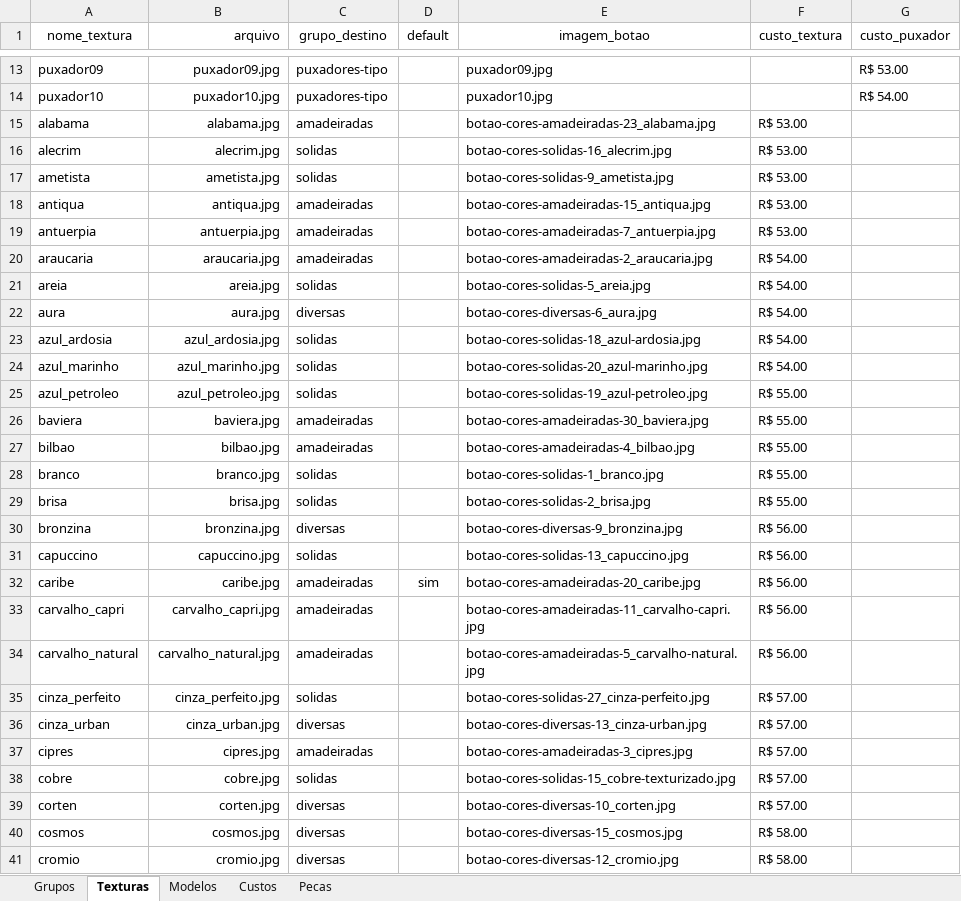
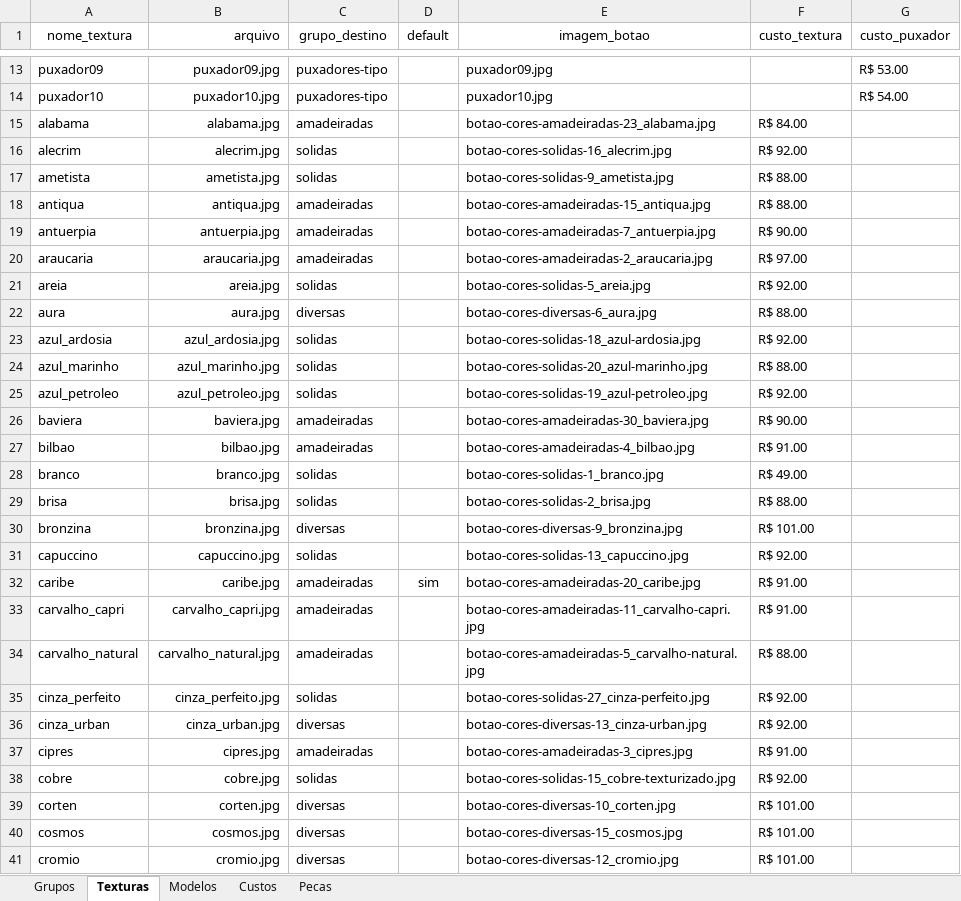
Before and after one commit to AlanLoewen/meu-configurador3, an Excel workbook: dados.xlsx, sheet Texturas, drawn as a sheet; only a part is shown, gaps mark what is left out; values as stored, in another font and other column widths than the file's, no borders; charts and pictures not drawn; the diff covers the shown part only; the diff names each change by its address in the sheet, - before the commit and + after, or states it on an @@ line.

```diff
--- a/dados.xlsx (sheet Texturas)
+++ b/dados.xlsx (sheet Texturas)
-F15 (custo_textura): R$ 53.00
+F15 (custo_textura): R$ 84.00
-F16 (custo_textura): R$ 53.00
+F16 (custo_textura): R$ 92.00
-F17:F18 (custo_textura): R$ 53.00
+F17:F18 (custo_textura): R$ 88.00
-F19 (custo_textura): R$ 53.00
+F19 (custo_textura): R$ 90.00
-F20 (custo_textura): R$ 54.00
+F20 (custo_textura): R$ 97.00
-F21 (custo_textura): R$ 54.00
+F21 (custo_textura): R$ 92.00
-F22 (custo_textura): R$ 54.00
+F22 (custo_textura): R$ 88.00
-F23 (custo_textura): R$ 54.00
+F23 (custo_textura): R$ 92.00
-F24 (custo_textura): R$ 54.00
+F24 (custo_textura): R$ 88.00
-F25 (custo_textura): R$ 55.00
+F25 (custo_textura): R$ 92.00
-F26 (custo_textura): R$ 55.00
+F26 (custo_textura): R$ 90.00
-F27 (custo_textura): R$ 55.00
+F27 (custo_textura): R$ 91.00
-F28 (custo_textura): R$ 55.00
+F28 (custo_textura): R$ 49.00
-F29 (custo_textura): R$ 55.00
+F29 (custo_textura): R$ 88.00
-F30 (custo_textura): R$ 56.00
+F30 (custo_textura): R$ 101.00
-F31 (custo_textura): R$ 56.00
+F31 (custo_textura): R$ 92.00
-F32:F33 (custo_textura): R$ 56.00
+F32:F33 (custo_textura): R$ 91.00
-F34 (custo_textura): R$ 56.00
+F34 (custo_textura): R$ 88.00
-F35:F36 (custo_textura): R$ 57.00
+F35:F36 (custo_textura): R$ 92.00
-F37 (custo_textura): R$ 57.00
+F37 (custo_textura): R$ 91.00
-F38 (custo_textura): R$ 57.00
+F38 (custo_textura): R$ 92.00
-F39 (custo_textura): R$ 57.00
+F39 (custo_textura): R$ 101.00
-F40:F41 (custo_textura): R$ 58.00
+F40:F41 (custo_textura): R$ 101.00
```
Also changed, not shown: 48 edited cells elsewhere in this sheet, sheet Pecas, sheet Custos, sheet Modelos.
